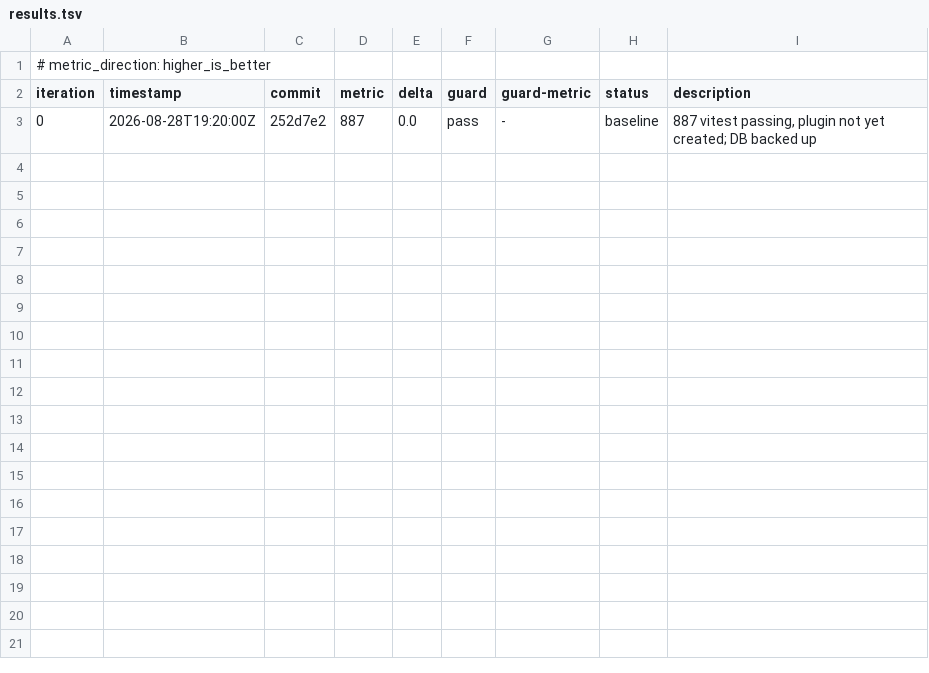
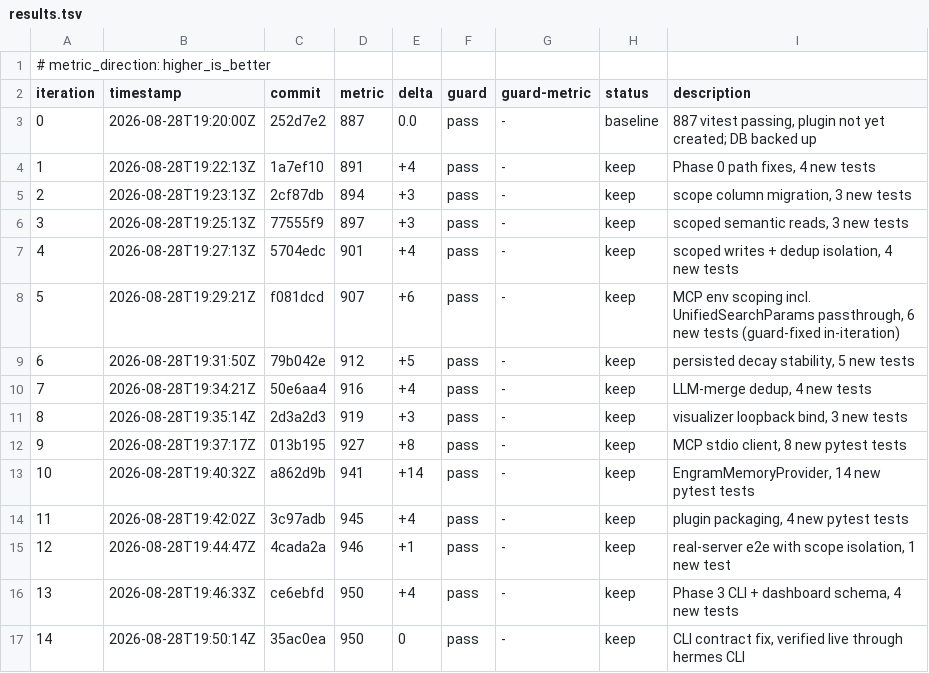
Before and after one commit to devinmlowe/engram, a TSV file: autoresearch/loop-260828-build/results.tsv, drawn as a sheet; the diff names each change by its address in the sheet, - before the commit and + after, or states it on an @@ line.

Commit message:
autoresearch: loop-260828-build complete — 14/40 iterations, 887->950, deployed to default profile

```diff
--- a/autoresearch/loop-260828-build/results.tsv
+++ b/autoresearch/loop-260828-build/results.tsv
+row 4: 1 | 2026-08-28T19:22:13Z | 1a7ef10 | 891 | +4 | pass | - | keep | Phase 0 path fixes, 4 new tests
+row 5: 2 | 2026-08-28T19:23:13Z | 2cf87db | 894 | +3 | pass | - | keep | scope column migration, 3 new tests
+row 6: 3 | 2026-08-28T19:25:13Z | 77555f9 | 897 | +3 | pass | - | keep | scoped semantic reads, 3 new tests
+row 7: 4 | 2026-08-28T19:27:13Z | 5704edc | 901 | +4 | pass | - | keep | scoped writes + dedup isolation, 4 new tests
+row 8: 5 | 2026-08-28T19:29:21Z | f081dcd | 907 | +6 | pass | - | keep | MCP env scoping incl. UnifiedSearchParams passthrough, 6 new tests (guard-fixed in-iteration)
+row 9: 6 | 2026-08-28T19:31:50Z | 79b042e | 912 | +5 | pass | - | keep | persisted decay stability, 5 new tests
+row 10: 7 | 2026-08-28T19:34:21Z | 50e6aa4 | 916 | +4 | pass | - | keep | LLM-merge dedup, 4 new tests
+row 11: 8 | 2026-08-28T19:35:14Z | 2d3a2d3 | 919 | +3 | pass | - | keep | visualizer loopback bind, 3 new tests
+row 12: 9 | 2026-08-28T19:37:17Z | 013b195 | 927 | +8 | pass | - | keep | MCP stdio client, 8 new pytest tests
+row 13: 10 | 2026-08-28T19:40:32Z | a862d9b | 941 | +14 | pass | - | keep | EngramMemoryProvider, 14 new pytest tests
+row 14: 11 | 2026-08-28T19:42:02Z | 3c97adb | 945 | +4 | pass | - | keep | plugin packaging, 4 new pytest tests
+row 15: 12 | 2026-08-28T19:44:47Z | 4cada2a | 946 | +1 | pass | - | keep | real-server e2e with scope isolation, 1 new test
+row 16: 13 | 2026-08-28T19:46:33Z | ce6ebfd | 950 | +4 | pass | - | keep | Phase 3 CLI + dashboard schema, 4 new tests
+row 17: 14 | 2026-08-28T19:50:14Z | 35ac0ea | 950 | 0 | pass | - | keep | CLI contract fix, verified live through hermes CLI
```
Also changed, not shown: 1 other file.
